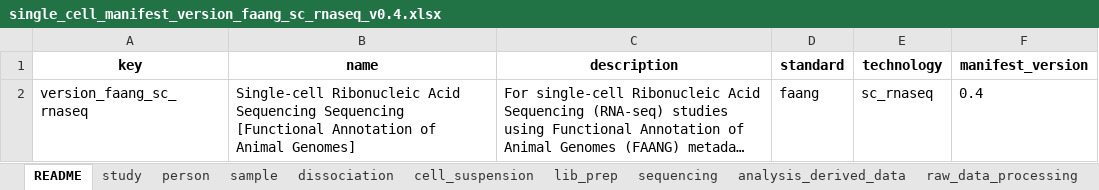
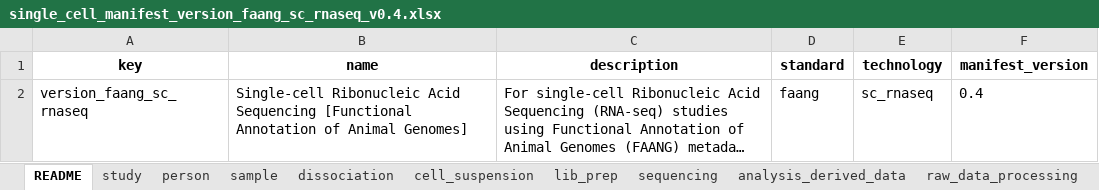
Before and after one commit to EarlhamInst/SingleCellSchemas, an Excel workbook: dist/checklists/xlsx/faang/single_cell_manifest_version_faang_sc_rnaseq_v0.4.xlsx, sheet README, drawn as a sheet; long unchanged cells end in …; values as stored, in another font and other column widths than the file's, no borders; the diff names each change by its address in the sheet, - before the commit and + after, or states it on an @@ line.

```diff
--- a/dist/checklists/xlsx/faang/single_cell_manifest_version_faang_sc_rnaseq_v0.4.xlsx (sheet README)
+++ b/dist/checklists/xlsx/faang/single_cell_manifest_version_faang_sc_rnaseq_v0.4.xlsx (sheet README)
-B2 (name): …Acid Sequencing Sequencing [Functional Annotation…
+B2 (name): …Acid Sequencing [Functional Annotation…
```
Also changed, not shown: dist/checklists/xlsx/dwc/single_cell_manifest_version_dwc_sc_rnaseq_v0.4.xlsx, dist/checklists/xlsx/mixs/single_cell_manifest_version_mixs_sc_rnaseq_v0.4.xlsx, 47 other files.
